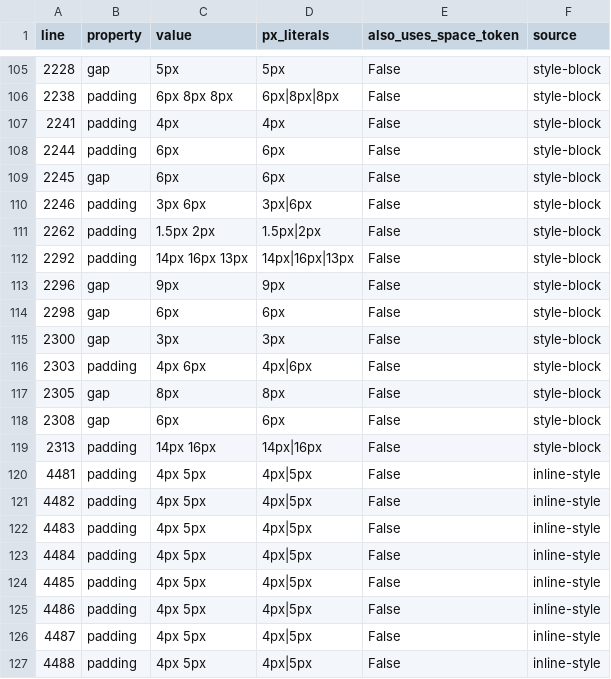
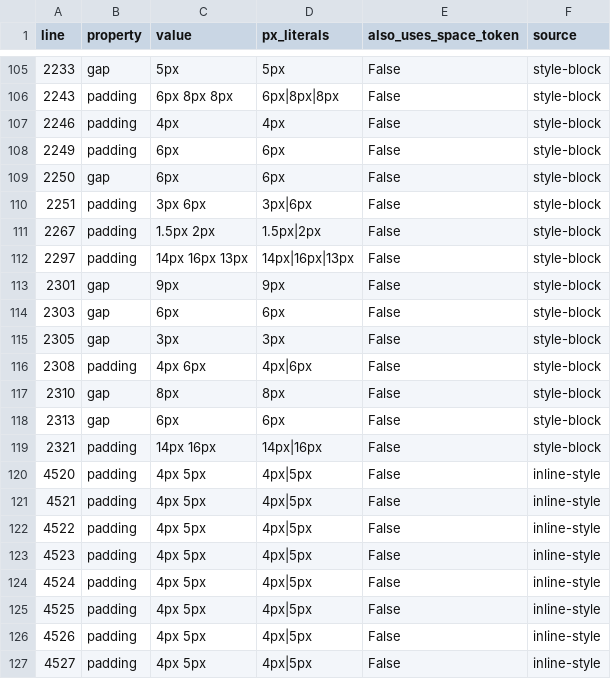
Before and after one commit to MattGestic/MyActivities, a CSV file: Projects/P6-Milestone-Dashboard/docs/tokenization/Hardcoded_Spacing_Audit.csv, drawn as a sheet; only a part is shown, gaps mark what is left out; the diff covers the shown part only.

```diff
--- a/Projects/P6-Milestone-Dashboard/docs/tokenization/Hardcoded_Spacing_Audit.csv
+++ b/Projects/P6-Milestone-Dashboard/docs/tokenization/Hardcoded_Spacing_Audit.csv
@@ -105,23 +105,23 @@ line,property,value,px_literals,also_uses_space_token,source
-2228,gap,5px,5px,False,style-block
-2238,padding,6px 8px 8px,6px|8px|8px,False,style-block
-2241,padding,4px,4px,False,style-block
-2244,padding,6px,6px,False,style-block
-2245,gap,6px,6px,False,style-block
-2246,padding,3px 6px,3px|6px,False,style-block
-2262,padding,1.5px 2px,1.5px|2px,False,style-block
-2292,padding,14px 16px 13px,14px|16px|13px,False,style-block
-2296,gap,9px,9px,False,style-block
-2298,gap,6px,6px,False,style-block
-2300,gap,3px,3px,False,style-block
-2303,padding,4px 6px,4px|6px,False,style-block
-2305,gap,8px,8px,False,style-block
-2308,gap,6px,6px,False,style-block
-2313,padding,14px 16px,14px|16px,False,style-block
-4481,padding,4px 5px,4px|5px,False,inline-style
-4482,padding,4px 5px,4px|5px,False,inline-style
-4483,padding,4px 5px,4px|5px,False,inline-style
-4484,padding,4px 5px,4px|5px,False,inline-style
-4485,padding,4px 5px,4px|5px,False,inline-style
-4486,padding,4px 5px,4px|5px,False,inline-style
-4487,padding,4px 5px,4px|5px,False,inline-style
-4488,padding,4px 5px,4px|5px,False,inline-style
+2233,gap,5px,5px,False,style-block
+2243,padding,6px 8px 8px,6px|8px|8px,False,style-block
+2246,padding,4px,4px,False,style-block
+2249,padding,6px,6px,False,style-block
+2250,gap,6px,6px,False,style-block
+2251,padding,3px 6px,3px|6px,False,style-block
+2267,padding,1.5px 2px,1.5px|2px,False,style-block
+2297,padding,14px 16px 13px,14px|16px|13px,False,style-block
+2301,gap,9px,9px,False,style-block
+2303,gap,6px,6px,False,style-block
+2305,gap,3px,3px,False,style-block
+2308,padding,4px 6px,4px|6px,False,style-block
+2310,gap,8px,8px,False,style-block
+2313,gap,6px,6px,False,style-block
+2321,padding,14px 16px,14px|16px,False,style-block
+4520,padding,4px 5px,4px|5px,False,inline-style
+4521,padding,4px 5px,4px|5px,False,inline-style
+4522,padding,4px 5px,4px|5px,False,inline-style
+4523,padding,4px 5px,4px|5px,False,inline-style
+4524,padding,4px 5px,4px|5px,False,inline-style
+4525,padding,4px 5px,4px|5px,False,inline-style
+4526,padding,4px 5px,4px|5px,False,inline-style
+4527,padding,4px 5px,4px|5px,False,inline-style
```
Also changed, not shown: 3 added rows, 3 removed rows and 56 edited cells elsewhere in this file, 11 other files.
